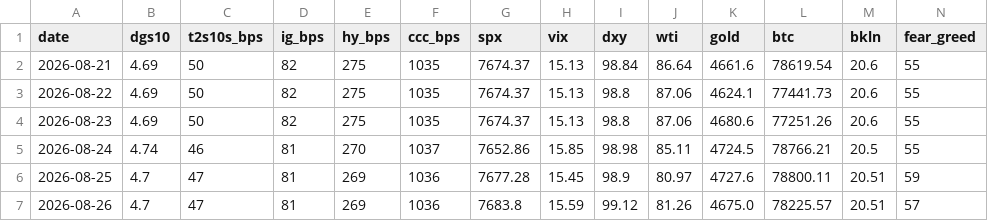
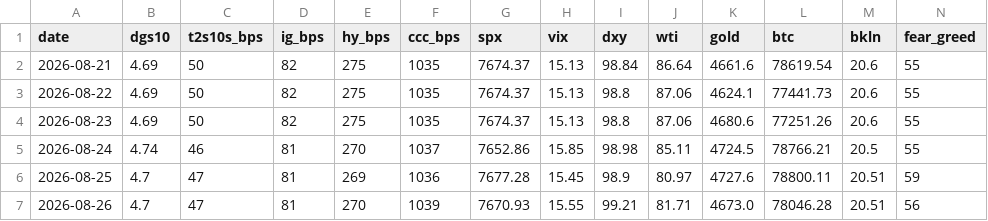
Before and after one commit to liamshields4/terminal, a CSV file: history/daily.csv, drawn as a sheet.

```diff
--- a/history/daily.csv
+++ b/history/daily.csv
@@ -6,2 +6,2 @@ date,dgs10,t2s10s_bps,ig_bps,hy_bps,ccc_bps,spx,vix,dxy,wti,gold,btc,bkln,fear_g
 2026-08-25,4.7,47,81,269,1036,7677.28,15.45,98.9,80.97,4727.6,78800.11,20.51,59
-2026-08-26,4.7,47,81,269,1036,7683.8,15.59,99.12,81.26,4675.0,78225.57,20.51,57
+2026-08-26,4.7,47,81,270,1039,7670.93,15.55,99.21,81.71,4673.0,78046.28,20.51,56
```
Also changed, not shown: 1 other file.
